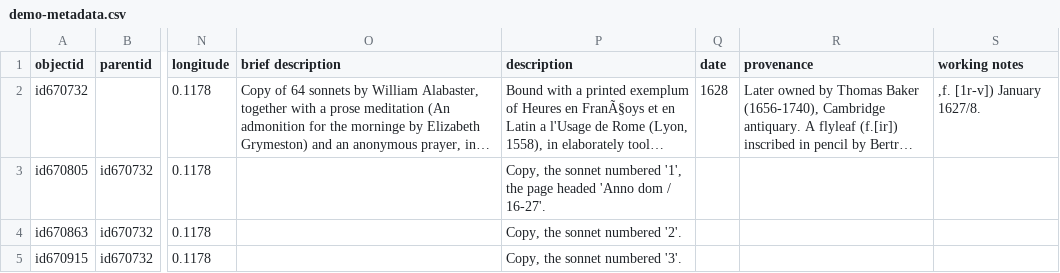
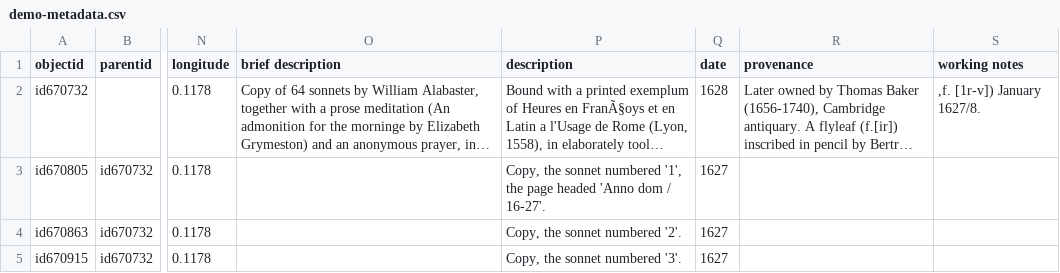
Before and after one commit to dthomas-folger/celm-cb-demo, a CSV file: _data/demo-metadata.csv, drawn as a sheet; only a part is shown, gaps mark what is left out; long unchanged cells end in …; the diff names each change by its address in the sheet, - before the commit and + after, or states it on an @@ line.

Commit message:
Update metadata dates

```diff
--- a/_data/demo-metadata.csv
+++ b/_data/demo-metadata.csv
-Q3:Q5 (date): (empty)
+Q3:Q5 (date): 1627
```
